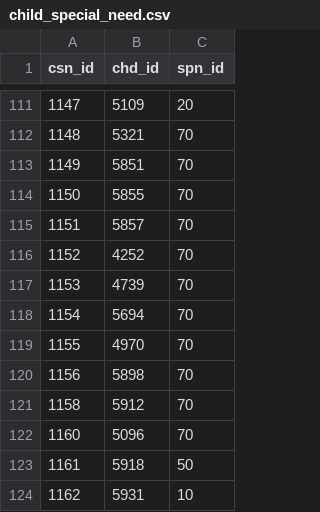
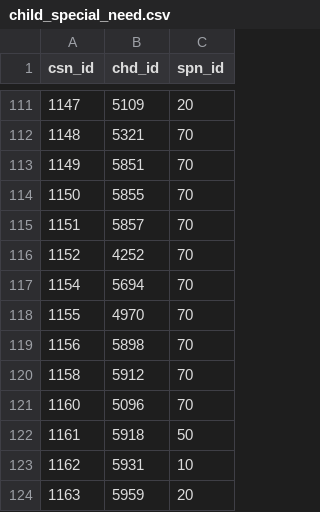
Before and after one commit to mareinc/mare, a CSV file: migration-data/csv-data/child_special_need.csv, drawn as a sheet; only a part is shown, gaps mark what is left out; the shorter side is filled out with more unchanged rows; the diff covers the shown part only.

```diff
--- a/migration-data/csv-data/child_special_need.csv
+++ b/migration-data/csv-data/child_special_need.csv
@@ -116,3 +116,2 @@
 "1152","4252","70"
-"1153","4739","70"
 "1154","5694","70"
```
Also changed, not shown: 29 added rows elsewhere in this file, 2 other files.
